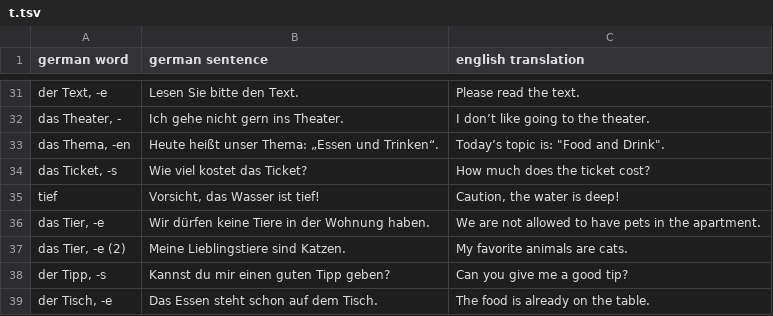
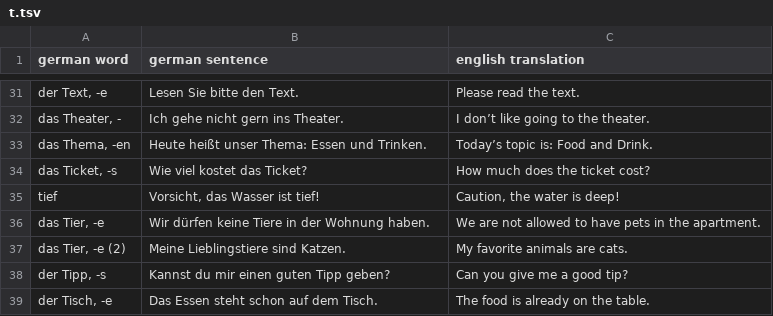
Before and after one commit to ilkermeliksitki/goethe-institute-wordlist, a TSV file: a2/t.tsv, drawn as a sheet; only a part is shown, gaps mark what is left out.

Commit message:
delete illegal quoting
Changes to be committed:
	modified:   t.tsv

```diff
--- a/a2/t.tsv
+++ b/a2/t.tsv
@@ -32,3 +32,3 @@ der Text, -e	Lesen Sie bitte den Text.	Please read the text.
 das Theater, -	Ich gehe nicht gern ins Theater.	I don’t like going to the theater.
-das Thema, -en	Heute heißt unser Thema: „Essen und Trinken“.	Today’s topic is: "Food and Drink".
+das Thema, -en	Heute heißt unser Thema: Essen und Trinken.	Today’s topic is: Food and Drink.
 das Ticket, -s	Wie viel kostet das Ticket?	How much does the ticket cost?
```
